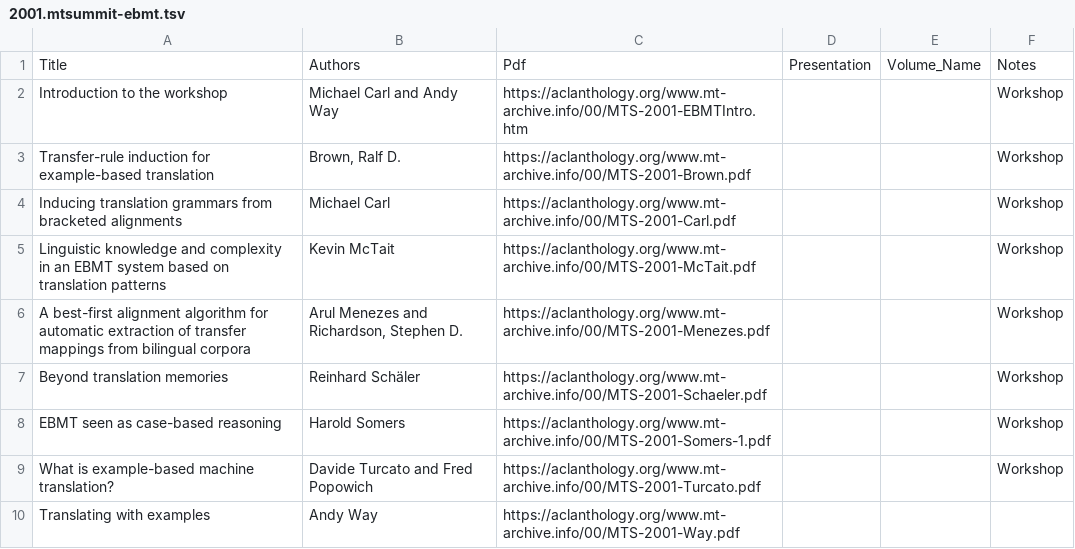
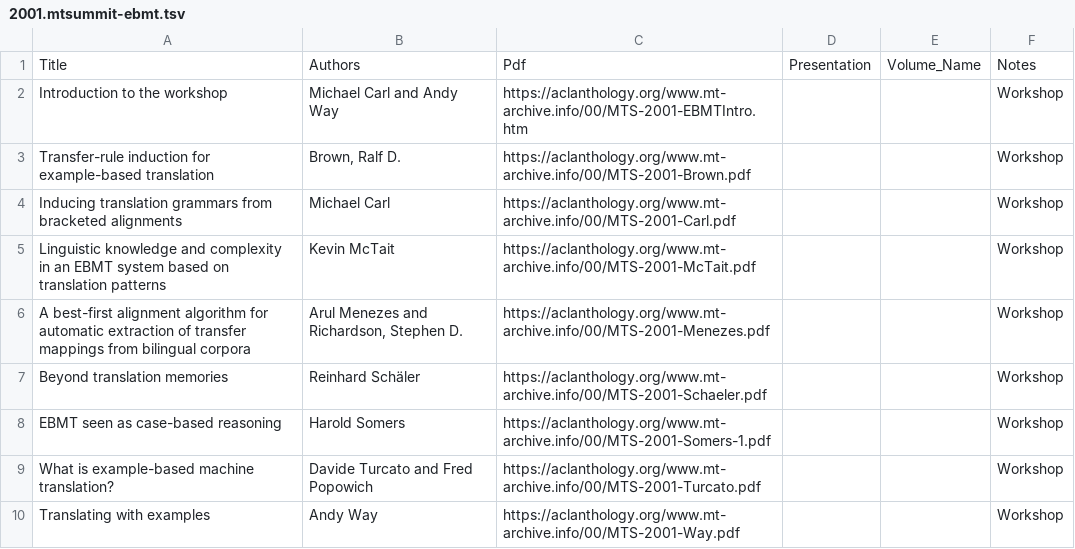
Before and after one commit to davidstap/mt-archive, a TSV file: data/mtsummit/2001.mtsummit-ebmt.tsv, drawn as a sheet.

Commit message:
update

```diff
--- a/data/mtsummit/2001.mtsummit-ebmt.tsv
+++ b/data/mtsummit/2001.mtsummit-ebmt.tsv
@@ -9,2 +9,2 @@ EBMT seen as case-based reasoning	Harold Somers	https://aclanthology.org/www.mt-
 What is example-based machine translation?	Davide Turcato and Fred Popowich	https://aclanthology.org/www.mt-archive.info/00/MTS-2001-Turcato.pdf			Workshop
-Translating with examples	Andy Way	https://aclanthology.org/www.mt-archive.info/00/MTS-2001-Way.pdf
+Translating with examples	Andy Way	https://aclanthology.org/www.mt-archive.info/00/MTS-2001-Way.pdf			Workshop
```
